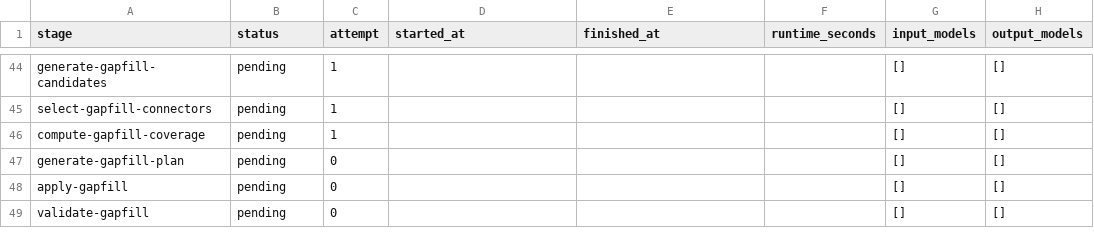
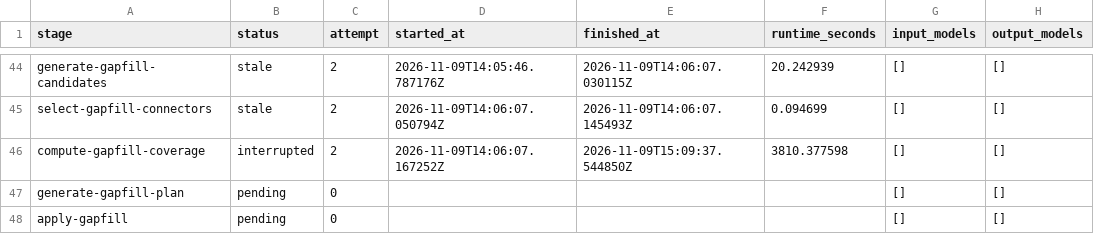
Before and after one commit to norle/THG_The-Human-GEM-protocol-standalone, a CSV file: publication/ws1/current/stage_table.csv, drawn as a sheet; only a part is shown, gaps mark what is left out; the shorter side is filled out with more unchanged rows; the diff covers the shown part only; the diff names each change by its address in the sheet, - before the commit and + after, or states it on an @@ line.

```diff
--- a/publication/ws1/current/stage_table.csv
+++ b/publication/ws1/current/stage_table.csv
-B44:B45 (status): pending
+B44:B45 (status): stale
-C44:C46 (attempt): 1
+C44:C46 (attempt): 2
-D44 (started_at): (empty)
+D44 (started_at): 2026-11-09T14:05:46.787176Z
-E44 (finished_at): (empty)
+E44 (finished_at): 2026-11-09T14:06:07.030115Z
-F44 (runtime_seconds): (empty)
+F44 (runtime_seconds): 20.242939
-D45 (started_at): (empty)
+D45 (started_at): 2026-11-09T14:06:07.050794Z
-E45 (finished_at): (empty)
+E45 (finished_at): 2026-11-09T14:06:07.145493Z
-F45 (runtime_seconds): (empty)
+F45 (runtime_seconds): 0.094699
-B46 (status): pending
+B46 (status): interrupted
-D46 (started_at): (empty)
+D46 (started_at): 2026-11-09T14:06:07.167252Z
-E46 (finished_at): (empty)
+E46 (finished_at): 2026-11-09T15:09:37.544850Z
-F46 (runtime_seconds): (empty)
+F46 (runtime_seconds): 3810.377598
```
Also changed, not shown: 89 edited cells elsewhere in this file, publication/ws1/figure1_workflow.csv, 16 other files.
